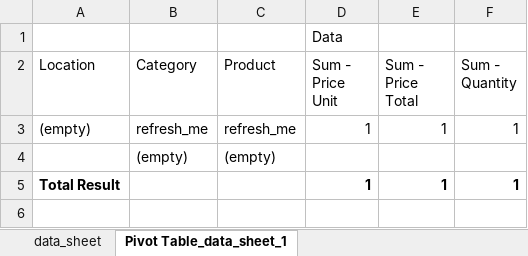
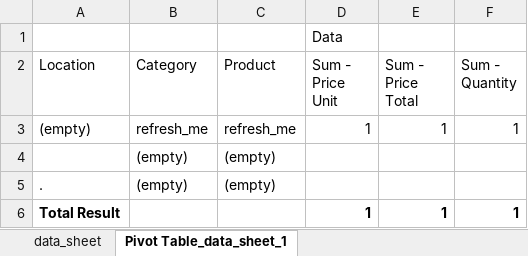
Before and after one commit to OmniaSolutions/odooAddons, an Excel workbook: omnia_inventory_valuation/models/inventory_valuation.xlsx, sheet Pivot Table_data_sheet_1, drawn as a sheet; values as stored, in another font and other column widths than the file's, no borders; the diff names each change by its address in the sheet, - before the commit and + after, or states it on an @@ line.

Commit message:
FIX:	- Pivot limit

```diff
--- a/omnia_inventory_valuation/models/inventory_valuation.xlsx (sheet Pivot Table_data_sheet_1)
+++ b/omnia_inventory_valuation/models/inventory_valuation.xlsx (sheet Pivot Table_data_sheet_1)
+row 5: . | (empty) | (empty)
```
